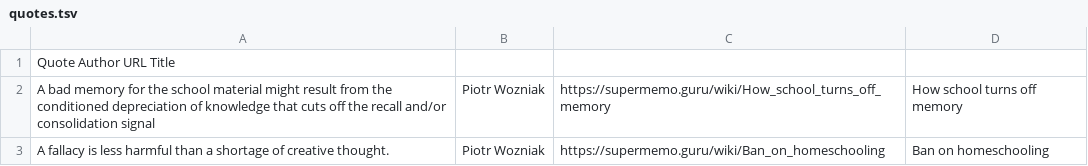
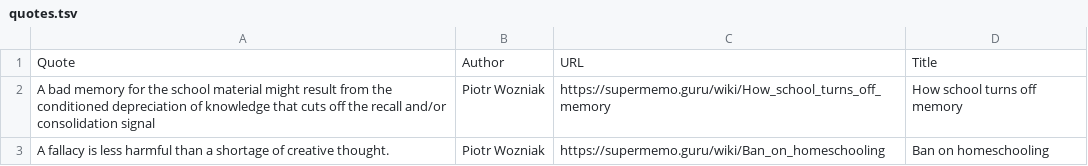
Before and after one commit to bjsi/Random-Woz-Quote, a TSV file: quotes.tsv, drawn as a sheet; only a part is shown.

```diff
--- a/quotes.tsv
+++ b/quotes.tsv
@@ -1,2 +1,2 @@
-Quote   Author  URL Title
+Quote	Author	URL	Title
 A bad memory for the school material might result from the conditioned depreciation of knowledge that cuts off the recall and/or consolidation signal	Piotr Wozniak	https://supermemo.guru/wiki/How_school_turns_off_memory	How school turns off memory
```
Also changed, not shown: 1 other file.
